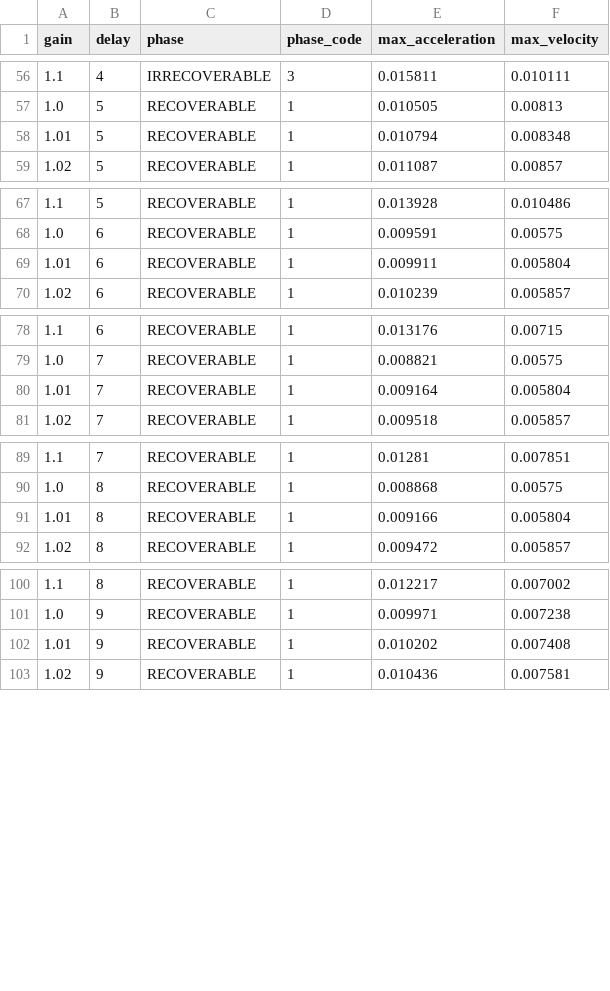
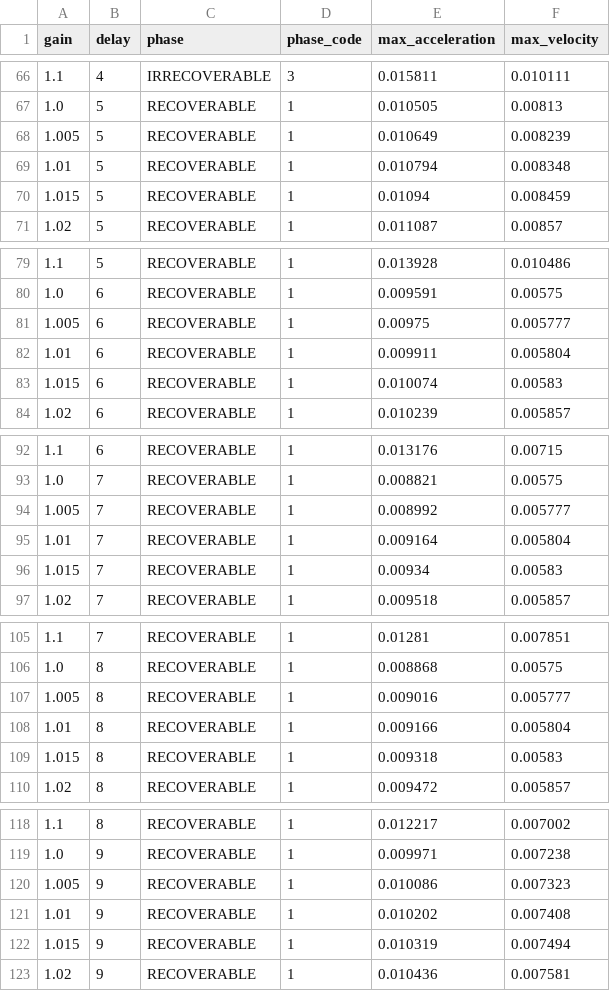
Before and after one commit to willshacklett/gvai-safety-systems, a CSV file: examples/gv_boundary_curves.csv, drawn as a sheet; only a part is shown, gaps mark what is left out; the diff covers the shown part only.

```diff
--- a/examples/gv_boundary_curves.csv
+++ b/examples/gv_boundary_curves.csv
@@ -57,3 +67,5 @@ gain,delay,phase,phase_code,max_acceleration,max_velocity
 1.0,5,RECOVERABLE,1,0.010505,0.00813
+1.005,5,RECOVERABLE,1,0.010649,0.008239
 1.01,5,RECOVERABLE,1,0.010794,0.008348
+1.015,5,RECOVERABLE,1,0.01094,0.008459
 1.02,5,RECOVERABLE,1,0.011087,0.00857
@@ -68,3 +80,5 @@ gain,delay,phase,phase_code,max_acceleration,max_velocity
 1.0,6,RECOVERABLE,1,0.009591,0.00575
+1.005,6,RECOVERABLE,1,0.00975,0.005777
 1.01,6,RECOVERABLE,1,0.009911,0.005804
+1.015,6,RECOVERABLE,1,0.010074,0.00583
 1.02,6,RECOVERABLE,1,0.010239,0.005857
@@ -79,3 +93,5 @@ gain,delay,phase,phase_code,max_acceleration,max_velocity
 1.0,7,RECOVERABLE,1,0.008821,0.00575
+1.005,7,RECOVERABLE,1,0.008992,0.005777
 1.01,7,RECOVERABLE,1,0.009164,0.005804
+1.015,7,RECOVERABLE,1,0.00934,0.00583
 1.02,7,RECOVERABLE,1,0.009518,0.005857
@@ -90,3 +106,5 @@ gain,delay,phase,phase_code,max_acceleration,max_velocity
 1.0,8,RECOVERABLE,1,0.008868,0.00575
+1.005,8,RECOVERABLE,1,0.009016,0.005777
 1.01,8,RECOVERABLE,1,0.009166,0.005804
+1.015,8,RECOVERABLE,1,0.009318,0.00583
 1.02,8,RECOVERABLE,1,0.009472,0.005857
@@ -101,3 +119,5 @@ gain,delay,phase,phase_code,max_acceleration,max_velocity
 1.0,9,RECOVERABLE,1,0.009971,0.007238
+1.005,9,RECOVERABLE,1,0.010086,0.007323
 1.01,9,RECOVERABLE,1,0.010202,0.007408
+1.015,9,RECOVERABLE,1,0.010319,0.007494
 1.02,9,RECOVERABLE,1,0.010436,0.007581
```
Also changed, not shown: 12 added rows elsewhere in this file, 2 other files.
